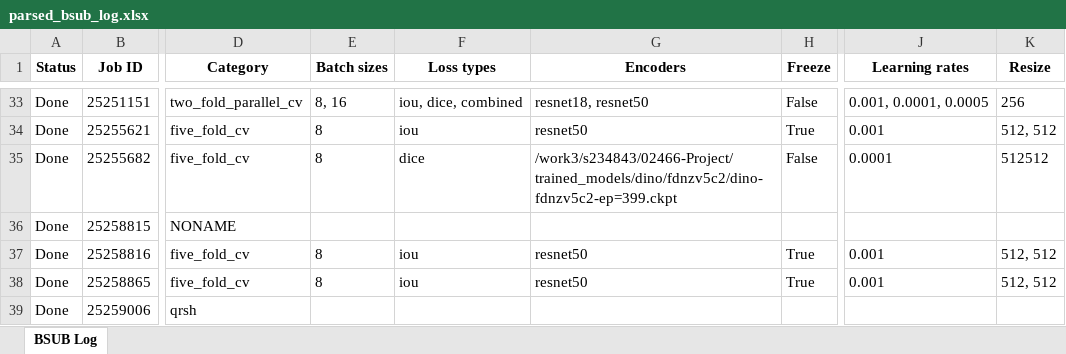
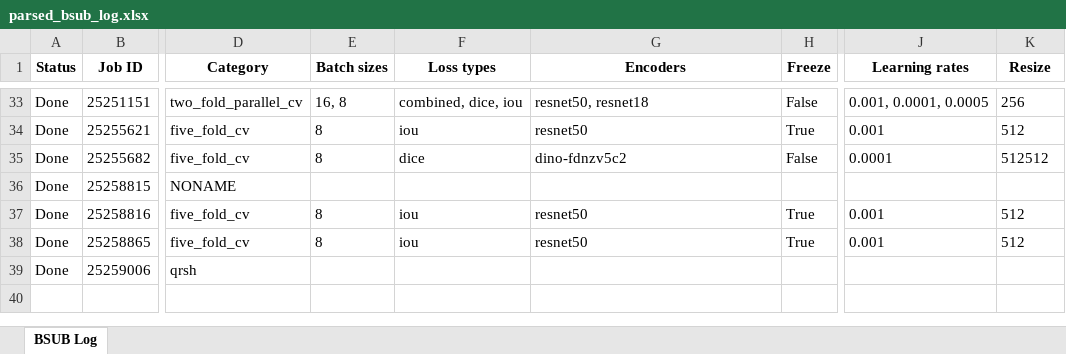
Before and after one commit to Alfred-Aqraou/nk-cell-segmentation, an Excel workbook: parsed_bsub_log.xlsx, sheet BSUB Log, drawn as a sheet; only a part is shown, gaps mark what is left out; values as stored, in another font and other column widths than the file's, no borders; the diff covers the shown part only; the diff names each change by its address in the sheet, - before the commit and + after, or states it on an @@ line.

```diff
--- a/parsed_bsub_log.xlsx (sheet BSUB Log)
+++ b/parsed_bsub_log.xlsx (sheet BSUB Log)
-E33 (Batch sizes): 8, 16
+E33 (Batch sizes): 16, 8
-F33 (Loss types): iou, dice, combined
+F33 (Loss types): combined, dice, iou
-G33 (Encoders): resnet18, resnet50
+G33 (Encoders): resnet50, resnet18
-K34 (Resize): 512, 512
+K34 (Resize): 512
-G35 (Encoders): /work3/s234843/02466-Project/trained_models/dino/fdnzv5c2/dino-fdnzv5c2-ep=399.ckpt
+G35 (Encoders): dino-fdnzv5c2
-K37:K38 (Resize): 512, 512
+K37:K38 (Resize): 512
```
Also changed, not shown: 68 edited cells elsewhere in this sheet, 1 other file.
